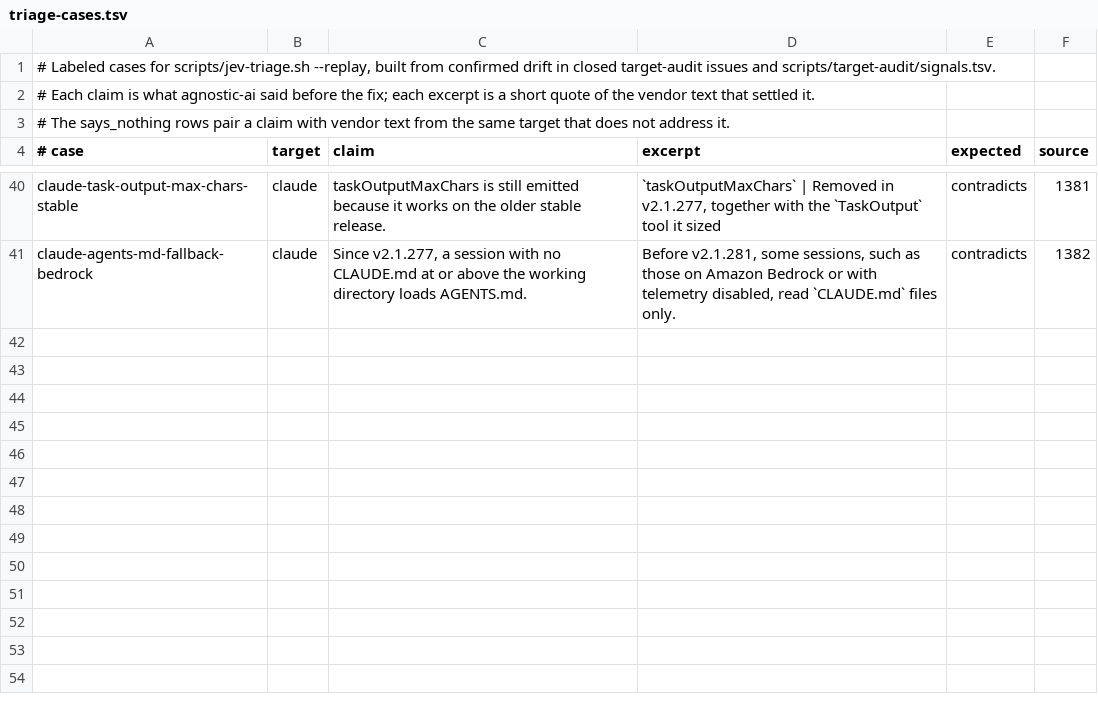
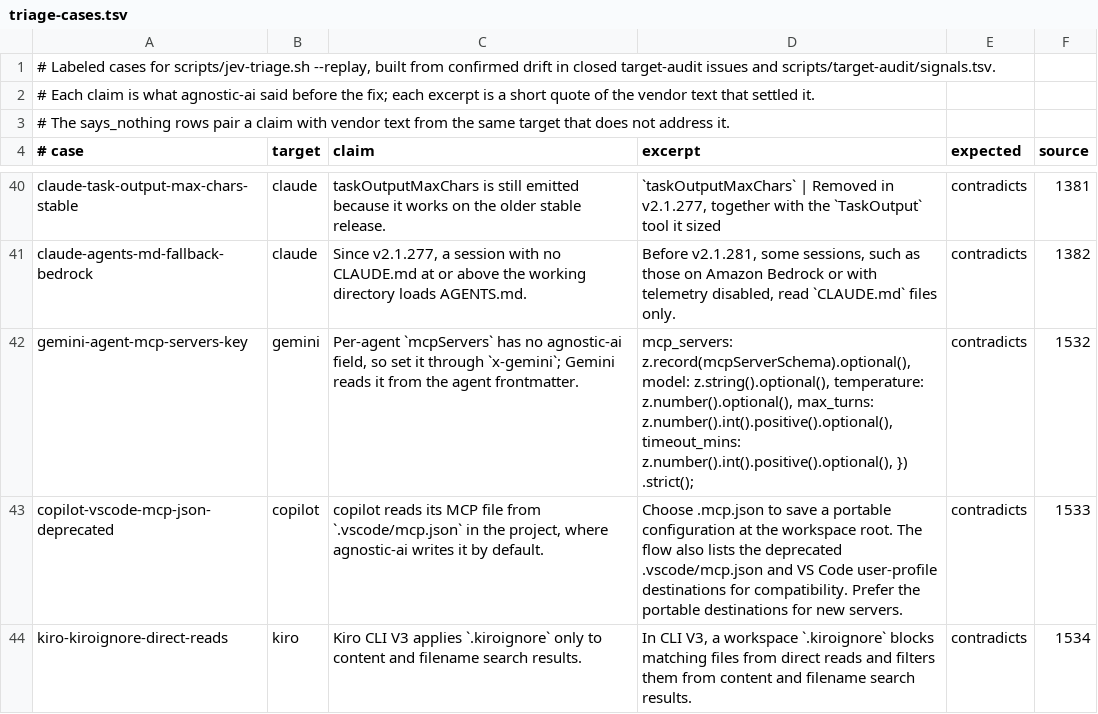
Before and after one commit to Chemaclass/agnostic-ai, a TSV file: scripts/target-audit/triage-cases.tsv, drawn as a sheet; only a part is shown, gaps mark what is left out.

Commit message:
chore(target-audit): record the 2026-09-30 pm audit (#1535)
The audit read the pages vendor-watch #1479 listed, plus copilot and zed, which moved after it. Findings are filed as #1532, #1533, and #1534. The lock moves for all 25 targets, the replay cases gain the three findings, and signals.tsv adds cap-project-agent-workflows for Kiro workflow recipes.

```diff
--- a/scripts/target-audit/triage-cases.tsv
+++ b/scripts/target-audit/triage-cases.tsv
@@ -41 +41,4 @@ claude-task-output-max-chars-stable	claude	taskOutputMaxChars is still emitted b
 claude-agents-md-fallback-bedrock	claude	Since v2.1.277, a session with no CLAUDE.md at or above the working directory loads AGENTS.md.	Before v2.1.281, some sessions, such as those on Amazon Bedrock or with telemetry disabled, read `CLAUDE.md` files only.	contradicts	1382
+gemini-agent-mcp-servers-key	gemini	Per-agent `mcpServers` has no agnostic-ai field, so set it through `x-gemini`; Gemini reads it from the agent frontmatter.	mcp_servers: z.record(mcpServerSchema).optional(), model: z.string().optional(), temperature: z.number().optional(), max_turns: z.number().int().positive().optional(), timeout_mins: z.number().int().positive().optional(), }) .strict();	contradicts	1532
+copilot-vscode-mcp-json-deprecated	copilot	copilot reads its MCP file from `.vscode/mcp.json` in the project, where agnostic-ai writes it by default.	Choose .mcp.json to save a portable configuration at the workspace root. The flow also lists the deprecated .vscode/mcp.json and VS Code user-profile destinations for compatibility. Prefer the portable destinations for new servers.	contradicts	1533
+kiro-kiroignore-direct-reads	kiro	Kiro CLI V3 applies `.kiroignore` only to content and filename search results.	In CLI V3, a workspace `.kiroignore` blocks matching files from direct reads and filters them from content and filename search results.	contradicts	1534
```
Also changed, not shown: scripts/target-audit/signals.tsv, scripts/target-audit/surface-cases.tsv, 1 other file.
